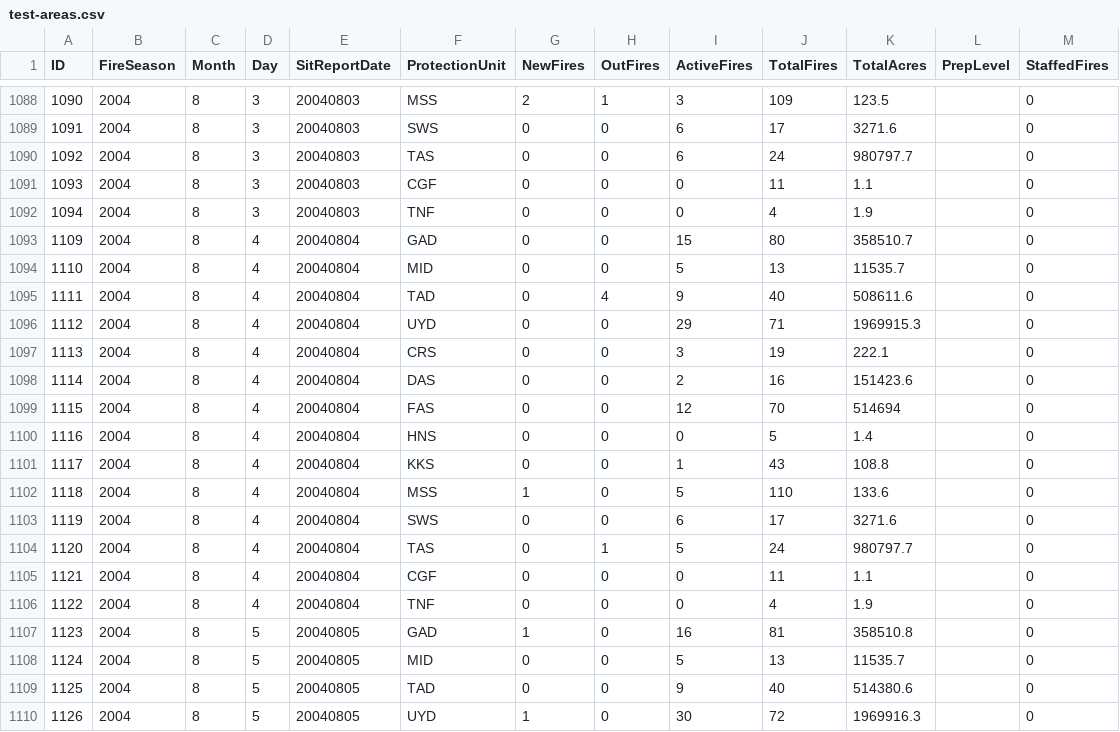
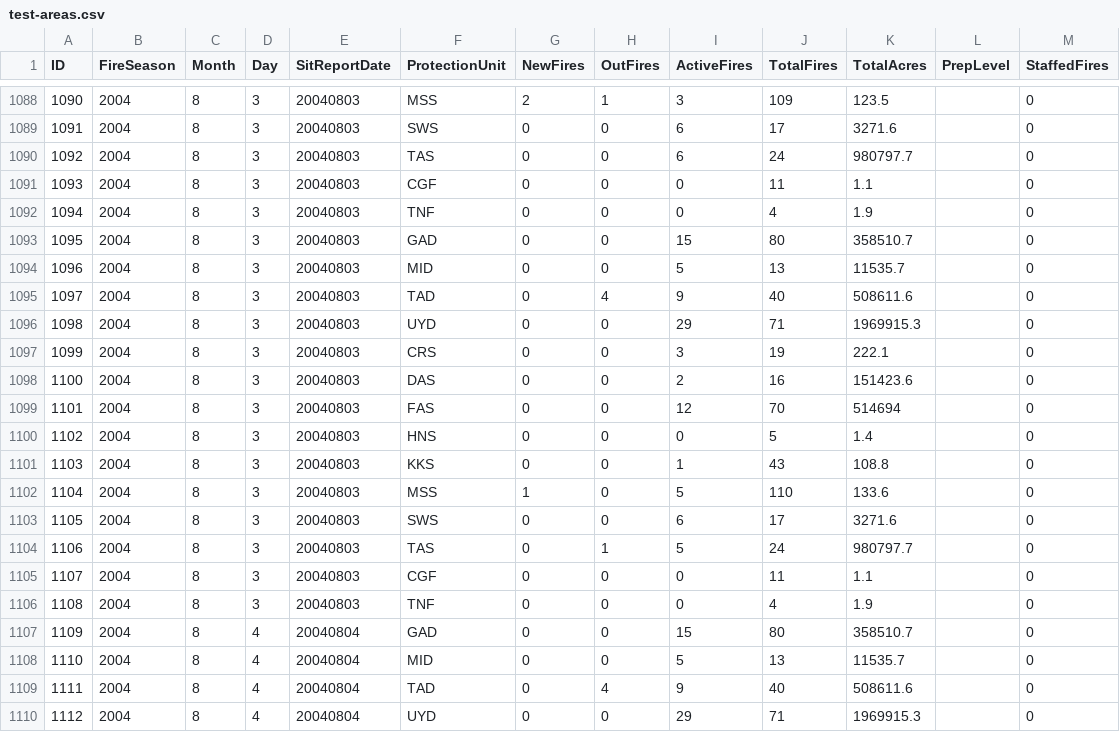
Before and after one commit to ua-snap/fire-tally, a CSV file: data/test-areas.csv, drawn as a sheet; only a part is shown, gaps mark what is left out; the shorter side is filled out with more unchanged rows.

Commit message:
Revert "Adds date range selectors for the other 2 charts"
This reverts commit d58dd5a3a4a717f7b7a81aa55f296e1fd83dcc97.

```diff
--- a/data/test-areas.csv
+++ b/data/test-areas.csv
@@ -1092,2 +1092,16 @@
 1094,2004,8,3,20040803,TNF,0,0,0,4,1.9,,0
+1095,2004,8,3,20040803,GAD,0,0,15,80,358510.7,,0
+1096,2004,8,3,20040803,MID,0,0,5,13,11535.7,,0
+1097,2004,8,3,20040803,TAD,0,4,9,40,508611.6,,0
+1098,2004,8,3,20040803,UYD,0,0,29,71,1969915.3,,0
+1099,2004,8,3,20040803,CRS,0,0,3,19,222.1,,0
+1100,2004,8,3,20040803,DAS,0,0,2,16,151423.6,,0
+1101,2004,8,3,20040803,FAS,0,0,12,70,514694,,0
+1102,2004,8,3,20040803,HNS,0,0,0,5,1.4,,0
+1103,2004,8,3,20040803,KKS,0,0,1,43,108.8,,0
+1104,2004,8,3,20040803,MSS,1,0,5,110,133.6,,0
+1105,2004,8,3,20040803,SWS,0,0,6,17,3271.6,,0
+1106,2004,8,3,20040803,TAS,0,1,5,24,980797.7,,0
+1107,2004,8,3,20040803,CGF,0,0,0,11,1.1,,0
+1108,2004,8,3,20040803,TNF,0,0,0,4,1.9,,0
 1109,2004,8,4,20040804,GAD,0,0,15,80,358510.7,,0
```
Also changed, not shown: 3 other files.
